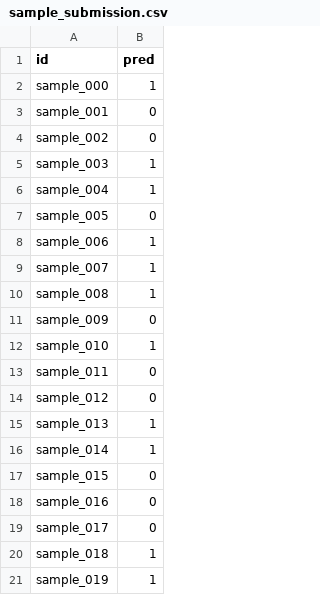
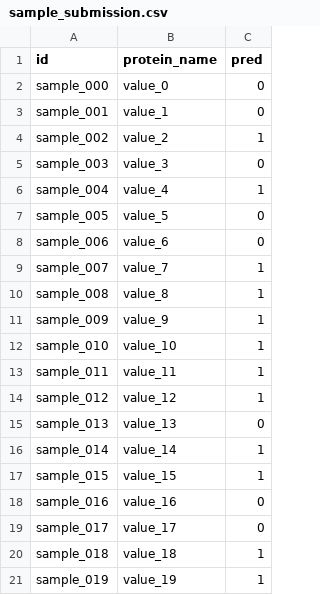
Before and after one commit to kentrachmat/paper2codabench-poc, a CSV file: bundles/paper1/examples/sample_submission.csv, drawn as a sheet; addresses are those after the commit; the diff names each change by its address in the sheet, - before the commit and + after, or states it on an @@ line.

```diff
--- a/bundles/paper1/examples/sample_submission.csv
+++ b/bundles/paper1/examples/sample_submission.csv
+column B (protein_name), rows 2-21: value_0 | value_1 | value_2 | value_3 | value_4 | value_5 | value_6 | value_7 | value_8 | value_9 | value_10 | value_11 | value_12 | value_13 | value_14 | value_15 | value_16 | value_17 | value_18 | value_19
-C2 (pred): 1
+C2 (pred): 0
-C4 (pred): 0
+C4 (pred): 1
-C5 (pred): 1
+C5 (pred): 0
-C8 (pred): 1
+C8 (pred): 0
-C11 (pred): 0
+C11 (pred): 1
-C13:C14 (pred): 0
+C13:C14 (pred): 1
-C15 (pred): 1
+C15 (pred): 0
-C17 (pred): 0
+C17 (pred): 1
```
Also changed, not shown: 48 other files.
